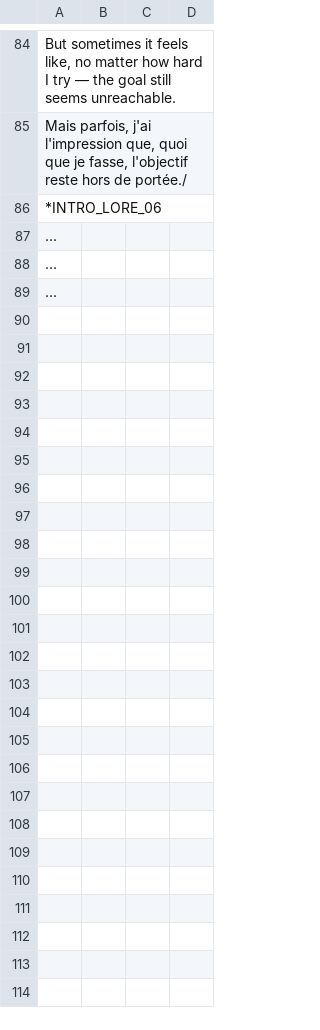
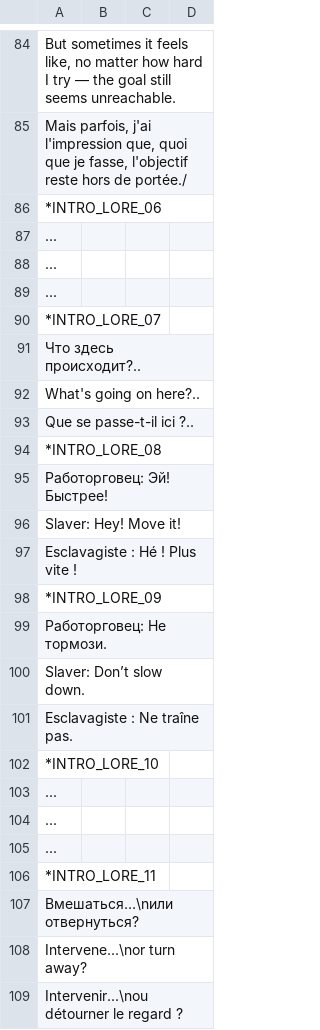
Before and after one commit to blackrainbowtest/UNITY_GAME_LIGHT, a CSV file: Assets/_Project/Data/Localization/ui_strings.csv, drawn as a sheet; only a part is shown, gaps mark what is left out; the diff covers the shown part only.

Commit message:
refactor: update translations

```diff
--- a/Assets/_Project/Data/Localization/ui_strings.csv
+++ b/Assets/_Project/Data/Localization/ui_strings.csv
@@ -89 +89,21 @@
 	...;
+*INTRO_LORE_07;
+	Что здесь происходит?..;
+	What's going on here?..;
+	Que se passe-t-il ici ?..;
+*INTRO_LORE_08;
+	Работорговец: Эй! Быстрее!;
+	Slaver: Hey! Move it!;
+	Esclavagiste : Hé ! Plus vite !;
+*INTRO_LORE_09;
+	Работорговец: Не тормози.;
+	Slaver: Don’t slow down.;
+	Esclavagiste : Ne traîne pas.;
+*INTRO_LORE_10;
+	...;
+	...;
+	...;
+*INTRO_LORE_11;
+	Вмешаться…\nили отвернуться?;
+	Intervene...\nor turn away?;
+	Intervenir...\nou détourner le regard ?;
```
Also changed, not shown: 20 added rows elsewhere in this file, 1 other file.
